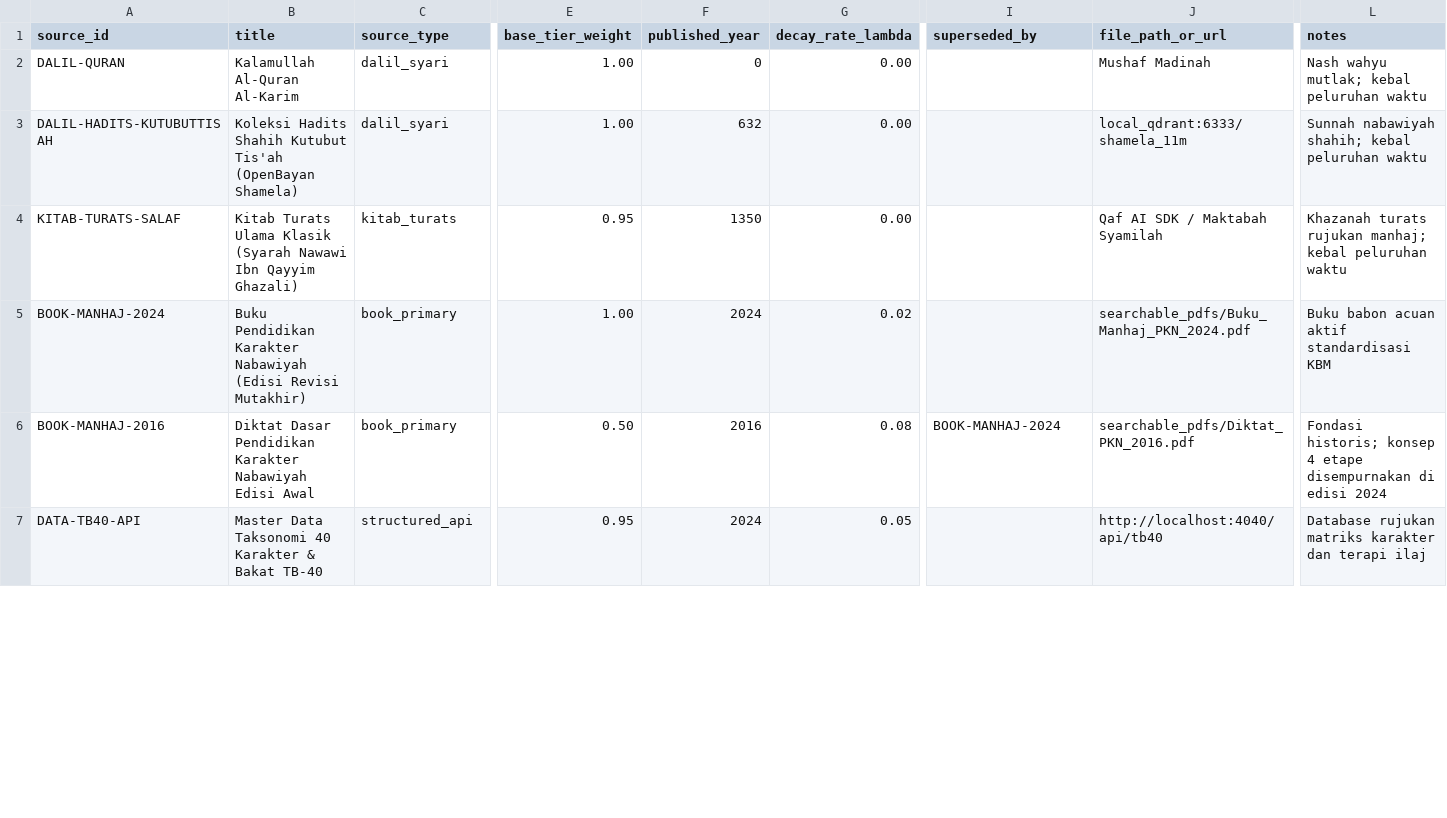
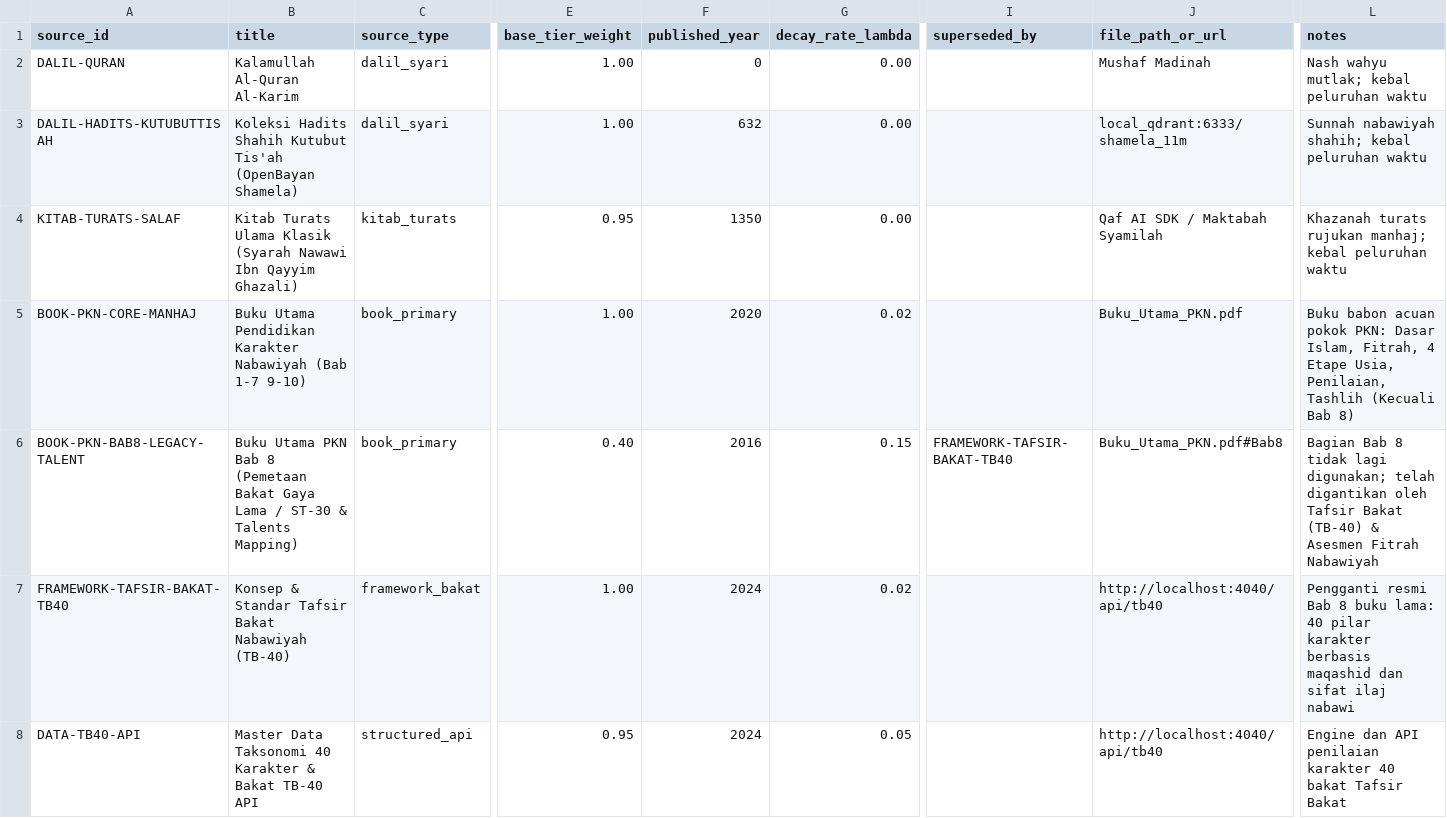
Before and after one commit to decaller/wiki-pkn, a CSV file: data/sources_registry.csv, drawn as a sheet; only a part is shown, gaps mark what is left out; removed rows and columns are numbered as before the commit, all else as after; rows hold the shown columns only; the diff covers the shown part only; the diff names each change by its address in the sheet, - before the commit and + after, or states it on an @@ line.

Commit message:
feat(bakat): mark Bab 8 of core book as superseded by Tafsir Bakat (TB-40) in registry, pipeline designs, and TODO

```diff
--- a/data/sources_registry.csv
+++ b/data/sources_registry.csv
-A5 (source_id): BOOK-MANHAJ-2024
+A5 (source_id): BOOK-PKN-CORE-MANHAJ
-B5 (title): Buku Pendidikan Karakter Nabawiyah (Edisi Revisi Mutakhir)
+B5 (title): Buku Utama Pendidikan Karakter Nabawiyah (Bab 1-7 9-10)
-F5 (published_year): 2024
+F5 (published_year): 2020
-J5 (file_path_or_url): searchable_pdfs/Buku_Manhaj_PKN_2024.pdf
+J5 (file_path_or_url): Buku_Utama_PKN.pdf
-L5 (notes): …babon acuan aktif standardisasi KBM
+L5 (notes): …babon acuan pokok PKN: Dasar Islam, Fitrah, 4 Etape Usia, Penilaian, Tashlih (Kecuali Bab 8)
-row 6: BOOK-MANHAJ-2016 | Diktat Dasar Pendidikan Karakter Nabawiyah Edisi Awal | book_primary | 0.50 | 2016 | 0.08 | BOOK-MANHAJ-2024 | searchable_pdfs/Diktat_PKN_2016.pdf | Fondasi historis; konsep 4 etape disempurnakan di edisi 2024
+row 6: BOOK-PKN-BAB8-LEGACY-TALENT | Buku Utama PKN Bab 8 (Pemetaan Bakat Gaya Lama / ST-30 & Talents Mapping) | book_primary | 0.40 | 2016 | 0.15 | FRAMEWORK-TAFSIR-BAKAT-TB40 | Buku_Utama_PKN.pdf#Bab8 | Bagian Bab 8 tidak lagi digunakan; telah digantikan oleh Tafsir Bakat (TB-40) & Asesmen Fitrah Nabawiyah
+row 7: FRAMEWORK-TAFSIR-BAKAT-TB40 | Konsep & Standar Tafsir Bakat Nabawiyah (TB-40) | framework_bakat | 1.00 | 2024 | 0.02 |  | http://localhost:4040/api/tb40 | Pengganti resmi Bab 8 buku lama: 40 pilar karakter berbasis maqashid dan sifat ilaj nabawi
-B8 (title): …Bakat TB-40
+B8 (title): …Bakat TB-40 API
-L8 (notes): Database rujukan matriks karakter dan terapi ilaj
+L8 (notes): Engine dan API penilaian karakter 40 bakat Tafsir Bakat
```
Also changed, not shown: 8 edited cells elsewhere in this file, 2 other files.
